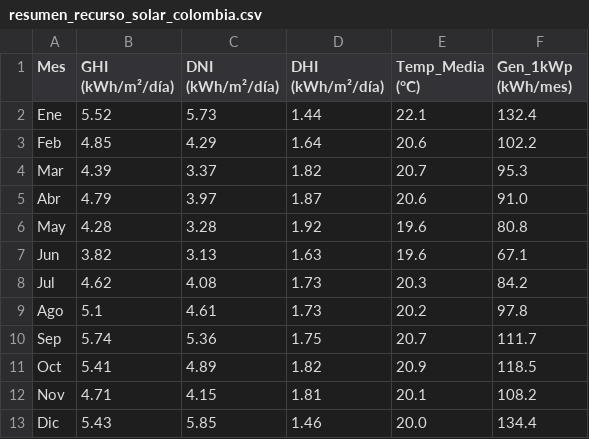
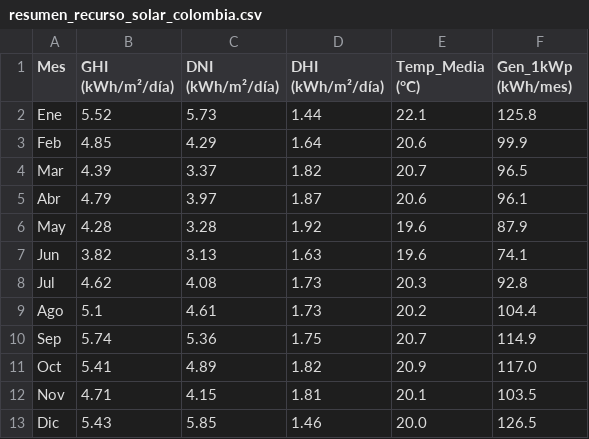
Before and after one commit to gomez-ke/TFM_repository, a CSV file: ANALISIS_DEFINITIVO/RECURSO_SOLAR/resumen_recurso_solar_colombia.csv, drawn as a sheet.

```diff
--- a/ANALISIS_DEFINITIVO/RECURSO_SOLAR/resumen_recurso_solar_colombia.csv
+++ b/ANALISIS_DEFINITIVO/RECURSO_SOLAR/resumen_recurso_solar_colombia.csv
@@ -1,13 +1,13 @@
 Mes,GHI (kWh/m²/día),DNI (kWh/m²/día),DHI (kWh/m²/día),Temp_Media (°C),Gen_1kWp (kWh/mes)
-Ene,5.52,5.73,1.44,22.1,132.4
-Feb,4.85,4.29,1.64,20.6,102.2
-Mar,4.39,3.37,1.82,20.7,95.3
-Abr,4.79,3.97,1.87,20.6,91.0
-May,4.28,3.28,1.92,19.6,80.8
-Jun,3.82,3.13,1.63,19.6,67.1
-Jul,4.62,4.08,1.73,20.3,84.2
-Ago,5.1,4.61,1.73,20.2,97.8
-Sep,5.74,5.36,1.75,20.7,111.7
-Oct,5.41,4.89,1.82,20.9,118.5
-Nov,4.71,4.15,1.81,20.1,108.2
-Dic,5.43,5.85,1.46,20.0,134.4
+Ene,5.52,5.73,1.44,22.1,125.8
+Feb,4.85,4.29,1.64,20.6,99.9
+Mar,4.39,3.37,1.82,20.7,96.5
+Abr,4.79,3.97,1.87,20.6,96.1
+May,4.28,3.28,1.92,19.6,87.9
+Jun,3.82,3.13,1.63,19.6,74.1
+Jul,4.62,4.08,1.73,20.3,92.8
+Ago,5.1,4.61,1.73,20.2,104.4
+Sep,5.74,5.36,1.75,20.7,114.9
+Oct,5.41,4.89,1.82,20.9,117.0
+Nov,4.71,4.15,1.81,20.1,103.5
+Dic,5.43,5.85,1.46,20.0,126.5
```
Also changed, not shown: ANALISIS_DEFINITIVO/SIMULACION/flujos_caja_25anos_P1.csv, ANALISIS_DEFINITIVO/SIMULACION/frente_pareto.csv, 8 other files.
